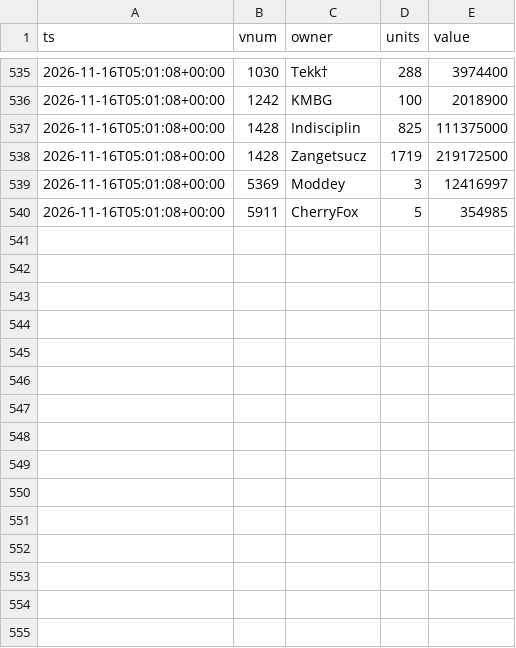
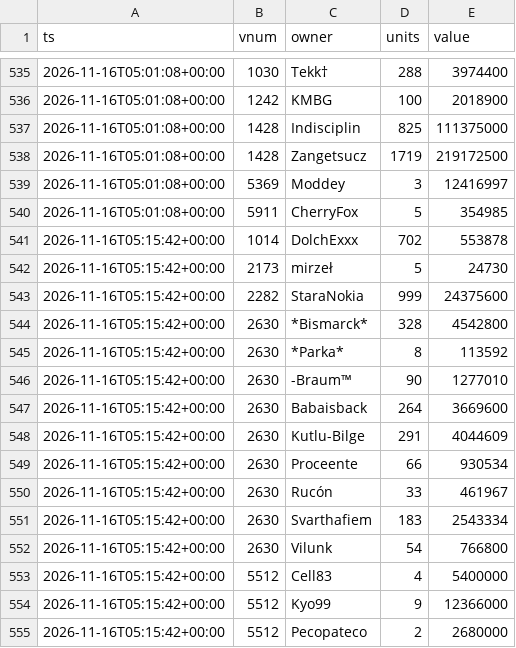
Before and after one commit to SantaCF/nosbazar-tracket, a CSV file: data/owners/2026-11-16.csv, drawn as a sheet; only a part is shown, gaps mark what is left out; the diff names each change by its address in the sheet, - before the commit and + after, or states it on an @@ line.

```diff
--- a/data/owners/2026-11-16.csv
+++ b/data/owners/2026-11-16.csv
+row 541: 2026-11-16T05:15:42+00:00 | 1014 | DolchExxx | 702 | 553878
+row 542: 2026-11-16T05:15:42+00:00 | 2173 | mirzeł | 5 | 24730
+row 543: 2026-11-16T05:15:42+00:00 | 2282 | StaraNokia | 999 | 24375600
+row 544: 2026-11-16T05:15:42+00:00 | 2630 | *Bismarck* | 328 | 4542800
+row 545: 2026-11-16T05:15:42+00:00 | 2630 | *Parka* | 8 | 113592
+row 546: 2026-11-16T05:15:42+00:00 | 2630 | -Braum™ | 90 | 1277010
+row 547: 2026-11-16T05:15:42+00:00 | 2630 | Babaisback | 264 | 3669600
+row 548: 2026-11-16T05:15:42+00:00 | 2630 | Kutlu-Bilge | 291 | 4044609
+row 549: 2026-11-16T05:15:42+00:00 | 2630 | Proceente | 66 | 930534
+row 550: 2026-11-16T05:15:42+00:00 | 2630 | Rucón | 33 | 461967
+row 551: 2026-11-16T05:15:42+00:00 | 2630 | Svarthafiem | 183 | 2543334
+row 552: 2026-11-16T05:15:42+00:00 | 2630 | Vilunk | 54 | 766800
+row 553: 2026-11-16T05:15:42+00:00 | 5512 | Cell83 | 4 | 5400000
+row 554: 2026-11-16T05:15:42+00:00 | 5512 | Kyo99 | 9 | 12366000
+row 555: 2026-11-16T05:15:42+00:00 | 5512 | Pecopateco | 2 | 2680000
```
Also changed, not shown: data/flow.csv, data/latest.csv, 7 other files.
